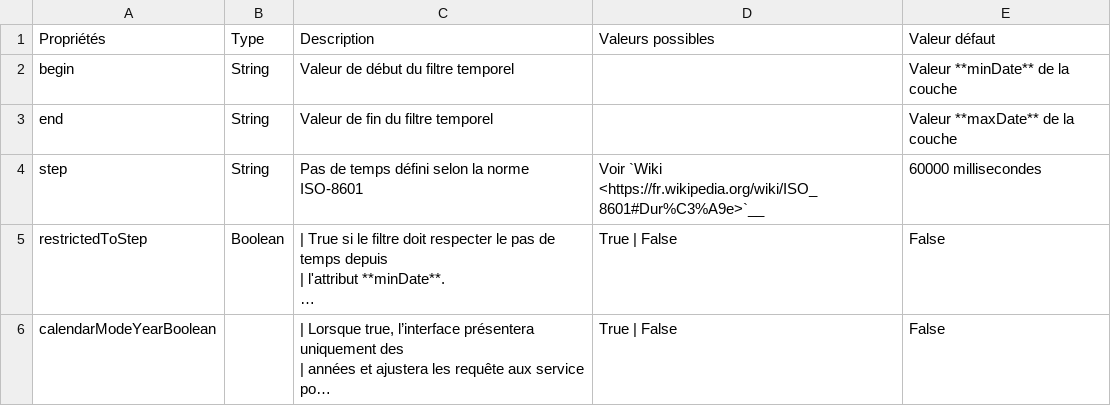
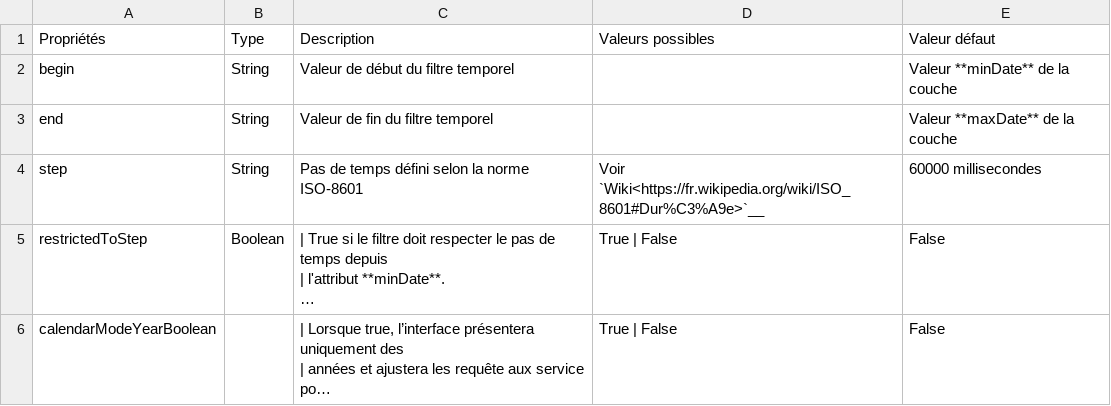
Before and after one commit to infra-geo-ouverte/igo2, a CSV file: docs/_tables/fr/properties/filter/igoOgcFilterDuring.csv (was docs/_tables/fr/properties/filter/igoogcfilterduringoptions.csv), drawn as a sheet; long unchanged cells end in …; the diff names each change by its address in the sheet, - before the commit and + after, or states it on an @@ line.

Commit message:
doc

```diff
--- a/docs/_tables/fr/properties/filter/igoogcfilterduringoptions.csv
+++ b/docs/_tables/fr/properties/filter/igoOgcFilterDuring.csv
-D4 (Valeurs possibles): Voir `Wiki <https://fr.wikipedia.org/wiki/ISO_8601#Dur%C3%A9e>`__
+D4 (Valeurs possibles): Voir `Wiki<https://fr.wikipedia.org/wiki/ISO_8601#Dur%C3%A9e>`__
```
